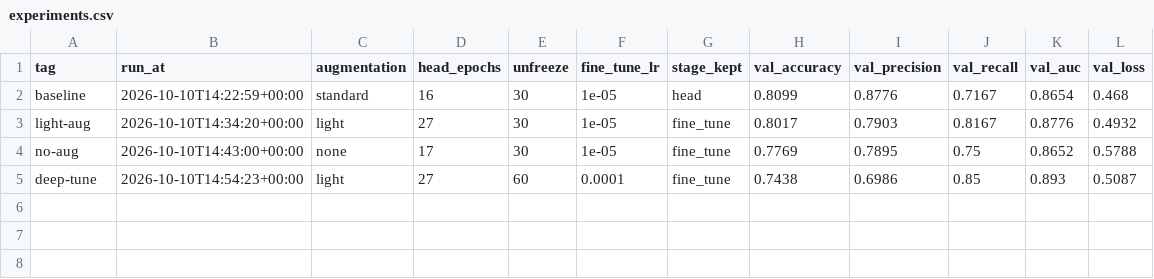
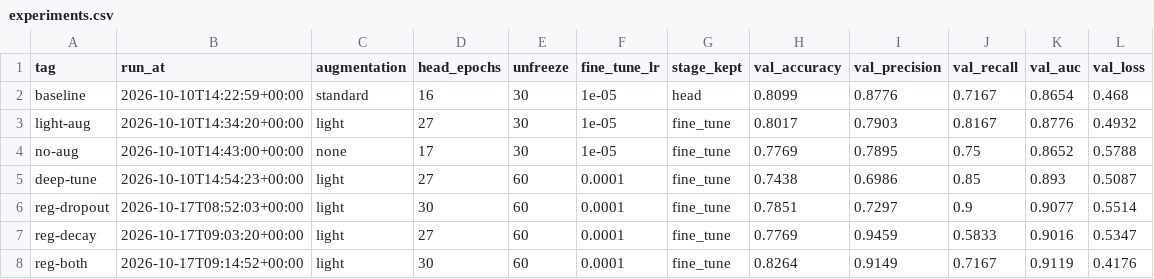
Before and after one commit to derrickkimutai1/tb-screening-system, a CSV file: ml/artifacts/experiments.csv, drawn as a sheet; the diff names each change by its address in the sheet, - before the commit and + after, or states it on an @@ line.

```diff
--- a/ml/artifacts/experiments.csv
+++ b/ml/artifacts/experiments.csv
+row 6: reg-dropout | 2026-10-17T08:52:03+00:00 | light | 30 | 60 | 0.0001 | fine_tune | 0.7851 | 0.7297 | 0.9 | 0.9077 | 0.5514
+row 7: reg-decay | 2026-10-17T09:03:20+00:00 | light | 27 | 60 | 0.0001 | fine_tune | 0.7769 | 0.9459 | 0.5833 | 0.9016 | 0.5347
+row 8: reg-both | 2026-10-17T09:14:52+00:00 | light | 30 | 60 | 0.0001 | fine_tune | 0.8264 | 0.9149 | 0.7167 | 0.9119 | 0.4176
```
Also changed, not shown: ml/artifacts/test_predictions.csv, 13 other files.
